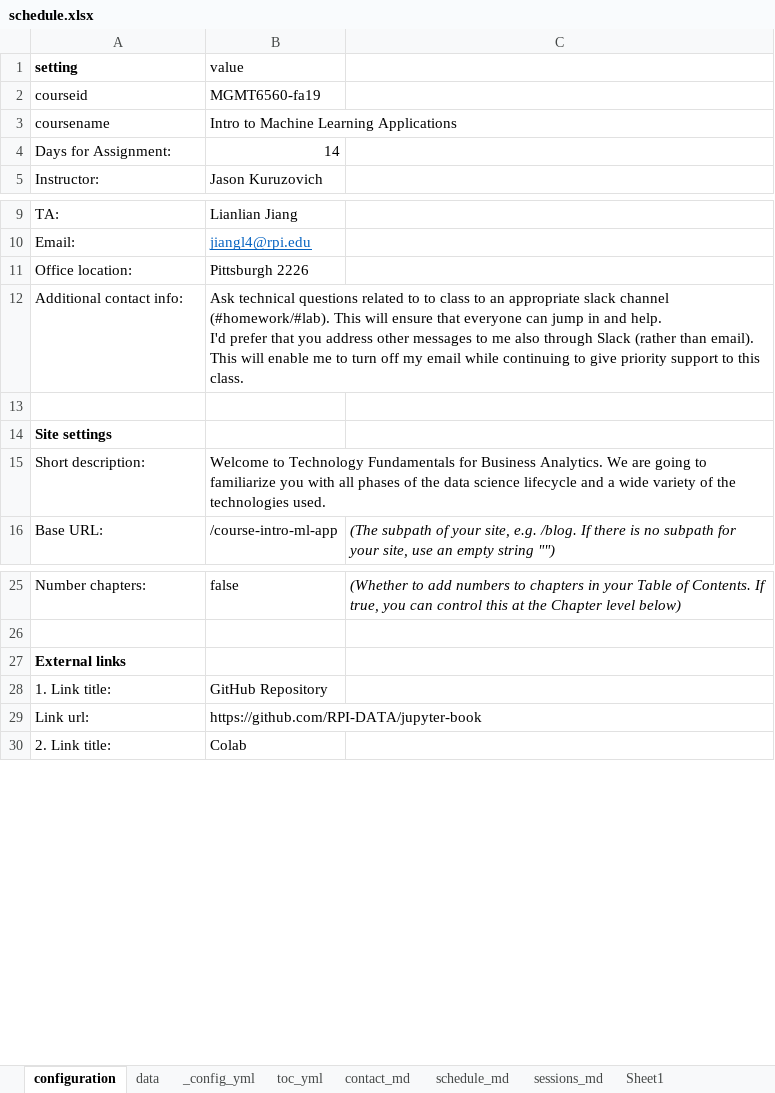
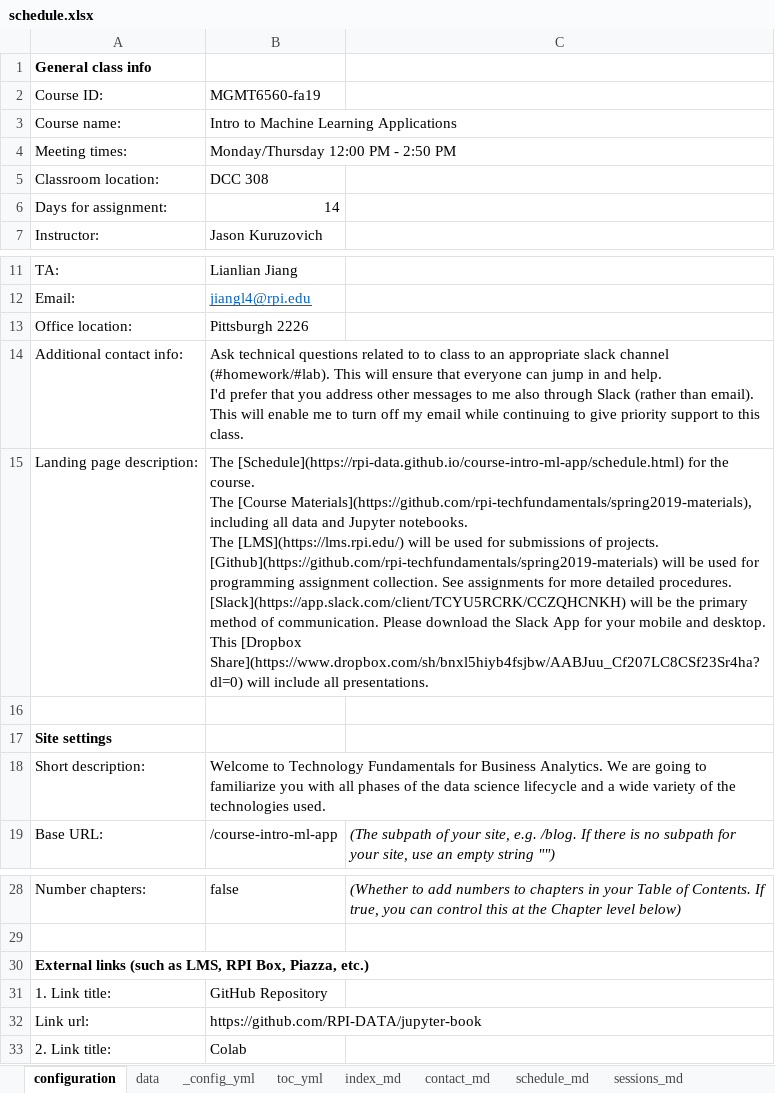
Before and after one commit to RPI-DATA/course-intro-ml-app, an Excel workbook: schedule.xlsx, sheet configuration, drawn as a sheet; only a part is shown, gaps mark what is left out; values as stored, in another font and other column widths than the file's, no borders; removed rows and columns are numbered as before the commit, all else as after; ↵ is a line break in a cell; the diff names each change by its address in the sheet, - before the commit and + after, or states it on an @@ line.

Commit message:
Update landing page

```diff
--- a/schedule.xlsx (sheet configuration)
+++ b/schedule.xlsx (sheet configuration)
+sheet tab: index_md
-row 1: setting | value
+row 1: General class info
-A2: courseid
+A2: Course ID:
-A3: coursename
+A3: Course name:
+row 4: Meeting times: | Monday/Thursday 12:00 PM - 2:50 PM
+row 5: Classroom location: | DCC 308
-A6: Days for Assignment:
+A6: Days for assignment:
+B14:C14 merged
+row 15: Landing page description: | The [Schedule](https://rpi-data.github.io/course-intro-ml-app/schedule.html) for the course. ↵ The [Course Materials](https://github.com/rpi-techfundamentals/spring2019-materials), including all data and Jupyter notebooks. ↵ The [LMS](https://lms.rpi.edu/) will be used for submissions of projects. ↵ [Github](https://github.com/rpi-techfundamentals/spring2019-materials) will be used for programming assignment collection. See assignments for more detailed procedures. ↵ [Slack](https://app.slack.com/client/TCYU5RCRK/CCZQHCNKH) will be the primary method of communication. Please download the Slack App for your mobile and desktop. ↵ This [Dropbox Share](https://www.dropbox.com/sh/bnxl5hiyb4fsjbw/AABJuu_Cf207LC8CSf23Sr4ha?dl=0) will include all presentations.
-A30: External links
+A30: External links (such as LMS, RPI Box, Piazza, etc.)
```
Also changed, not shown: sheet toc_yml, sheet _config_yml, sheet data, sheet contact_md, other sheet tabs, formulas that keep their value, 3 other files.
